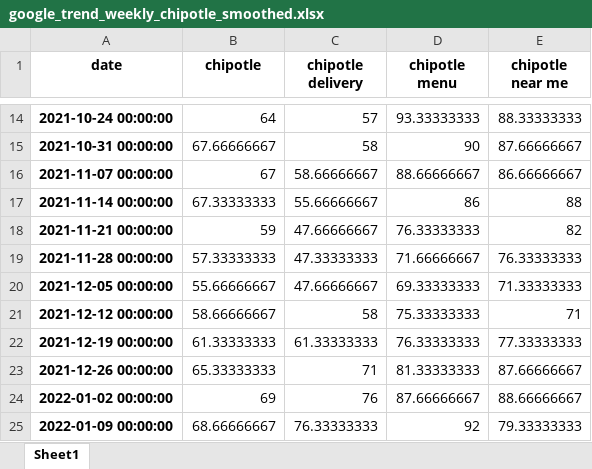
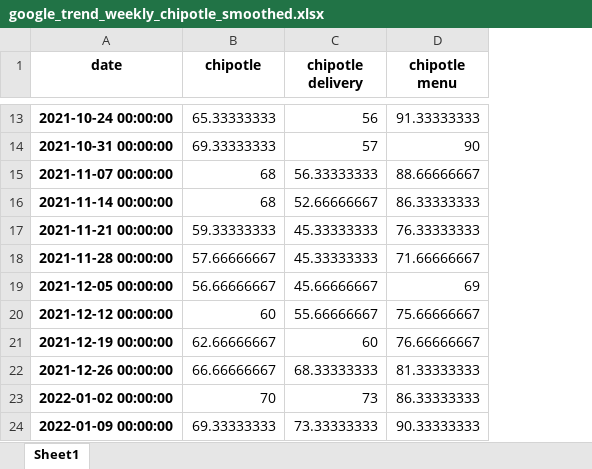
Before and after one commit to MathisGrandjean/Dashboard_Chipotle, an Excel workbook: data/google_trend_weekly_chipotle_smoothed.xlsx, sheet Sheet1, drawn as a sheet; only a part is shown, gaps mark what is left out; values as stored, in another font and other column widths than the file's, no borders; removed rows and columns are numbered as before the commit, all else as after; the diff covers the shown part only; the diff names each change by its address in the sheet, - before the commit and + after, or states it on an @@ line.

```diff
--- a/data/google_trend_weekly_chipotle_smoothed.xlsx (sheet Sheet1)
+++ b/data/google_trend_weekly_chipotle_smoothed.xlsx (sheet Sheet1)
-column E (chipotle near me), rows 14-25: 88.33333333 | 87.66666667 | 86.66666667 | 88 | 82 | 76.33333333 | 71.33333333 | 71 | 77.33333333 | 87.66666667 | 88.66666667 | 79.33333333
-B13 (chipotle): 64
+B13 (chipotle): 65.33333333
-C13 (chipotle delivery): 57
+C13 (chipotle delivery): 56
-D13 (chipotle menu): 93.33333333
+D13 (chipotle menu): 91.33333333
-B14 (chipotle): 67.66666667
+B14 (chipotle): 69.33333333
-C14 (chipotle delivery): 58
+C14 (chipotle delivery): 57
-B15 (chipotle): 67
+B15 (chipotle): 68
-C15 (chipotle delivery): 58.66666667
+C15 (chipotle delivery): 56.33333333
-B16 (chipotle): 67.33333333
+B16 (chipotle): 68
-C16 (chipotle delivery): 55.66666667
+C16 (chipotle delivery): 52.66666667
-D16 (chipotle menu): 86
+D16 (chipotle menu): 86.33333333
-B17 (chipotle): 59
+B17 (chipotle): 59.33333333
-C17 (chipotle delivery): 47.66666667
+C17 (chipotle delivery): 45.33333333
-B18 (chipotle): 57.33333333
+B18 (chipotle): 57.66666667
-C18 (chipotle delivery): 47.33333333
+C18 (chipotle delivery): 45.33333333
-B19 (chipotle): 55.66666667
+B19 (chipotle): 56.66666667
-C19 (chipotle delivery): 47.66666667
+C19 (chipotle delivery): 45.66666667
-D19 (chipotle menu): 69.33333333
+D19 (chipotle menu): 69
-B20 (chipotle): 58.66666667
+B20 (chipotle): 60
-C20 (chipotle delivery): 58
+C20 (chipotle delivery): 55.66666667
-D20 (chipotle menu): 75.33333333
+D20 (chipotle menu): 75.66666667
-B21 (chipotle): 61.33333333
+B21 (chipotle): 62.66666667
-C21 (chipotle delivery): 61.33333333
+C21 (chipotle delivery): 60
-D21 (chipotle menu): 76.33333333
+D21 (chipotle menu): 76.66666667
-B22 (chipotle): 65.33333333
+B22 (chipotle): 66.66666667
-C22 (chipotle delivery): 71
+C22 (chipotle delivery): 68.33333333
-B23 (chipotle): 69
+B23 (chipotle): 70
-C23 (chipotle delivery): 76
+C23 (chipotle delivery): 73
-D23 (chipotle menu): 87.66666667
+D23 (chipotle menu): 86.33333333
-B24 (chipotle): 68.66666667
+B24 (chipotle): 69.33333333
-C24 (chipotle delivery): 76.33333333
+C24 (chipotle delivery): 73.33333333
-D24 (chipotle menu): 92
+D24 (chipotle menu): 90.33333333
```
Also changed, not shown: 1 added row, 1 removed row and 652 edited cells elsewhere in this sheet, data/Chipotle_jobs_all.xlsx, data/data_restaurants.xlsx, 1 other file.
